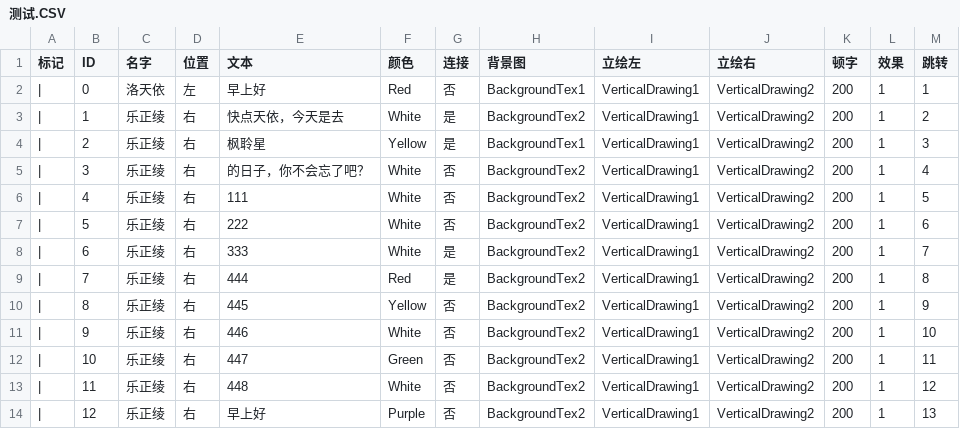
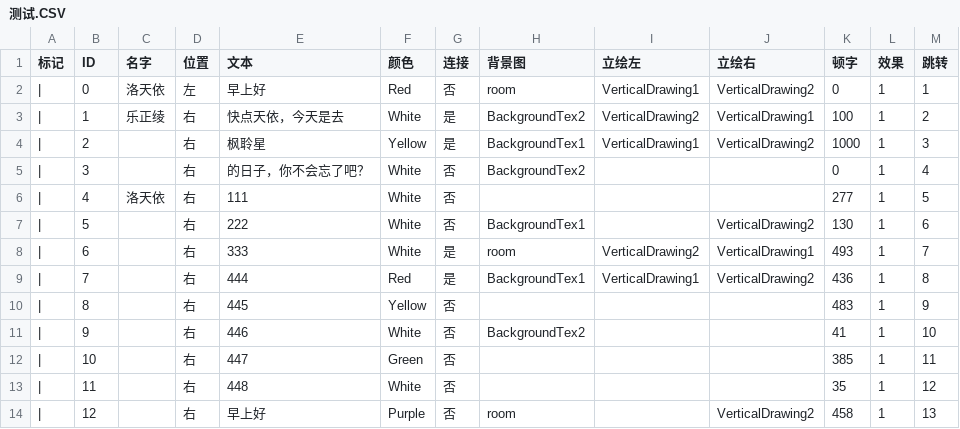
Before and after one commit to IPOL-Studio/CyanStars, a CSV file: Cyan-Stars/Assets/Editor/测试.CSV, drawn as a sheet; only a part is shown; the diff covers the shown part only.

```diff
--- a/Cyan-Stars/Assets/Editor/测试.CSV
+++ b/Cyan-Stars/Assets/Editor/测试.CSV
@@ -1,14 +1,14 @@
 标记,ID,名字,位置,文本,颜色,连接,背景图,立绘左,立绘右,顿字,效果,跳转
-|,0,洛天依,左,早上好,Red,否,BackgroundTex1,VerticalDrawing1,VerticalDrawing2,200,1,1
-|,1,乐正绫,右,快点天依，今天是去,White,是,BackgroundTex2,VerticalDrawing1,VerticalDrawing2,200,1,2
-|,2,乐正绫,右,枫聆星,Yellow,是,BackgroundTex1,VerticalDrawing1,VerticalDrawing2,200,1,3
-|,3,乐正绫,右,的日子，你不会忘了吧？,White,否,BackgroundTex2,VerticalDrawing1,VerticalDrawing2,200,1,4
-|,4,乐正绫,右,111,White,否,BackgroundTex2,VerticalDrawing1,VerticalDrawing2,200,1,5
-|,5,乐正绫,右,222,White,否,BackgroundTex2,VerticalDrawing1,VerticalDrawing2,200,1,6
-|,6,乐正绫,右,333,White,是,BackgroundTex2,VerticalDrawing1,VerticalDrawing2,200,1,7
-|,7,乐正绫,右,444,Red,是,BackgroundTex2,VerticalDrawing1,VerticalDrawing2,200,1,8
-|,8,乐正绫,右,445,Yellow,否,BackgroundTex2,VerticalDrawing1,VerticalDrawing2,200,1,9
-|,9,乐正绫,右,446,White,否,BackgroundTex2,VerticalDrawing1,VerticalDrawing2,200,1,10
-|,10,乐正绫,右,447,Green,否,BackgroundTex2,VerticalDrawing1,VerticalDrawing2,200,1,11
-|,11,乐正绫,右,448,White,否,BackgroundTex2,VerticalDrawing1,VerticalDrawing2,200,1,12
-|,12,乐正绫,右,早上好,Purple,否,BackgroundTex2,VerticalDrawing1,VerticalDrawing2,200,1,13
+|,0,洛天依,左,早上好,Red,否,room,VerticalDrawing1,VerticalDrawing2,0,1,1
+|,1,乐正绫,右,快点天依，今天是去,White,是,BackgroundTex2,VerticalDrawing2,VerticalDrawing1,100,1,2
+|,2,,右,枫聆星,Yellow,是,BackgroundTex1,VerticalDrawing1,VerticalDrawing2,1000,1,3
+|,3,,右,的日子，你不会忘了吧？,White,否,BackgroundTex2,,,0,1,4
+|,4,洛天依,右,111,White,否,,,,277,1,5
+|,5,,右,222,White,否,BackgroundTex1,,VerticalDrawing2,130,1,6
+|,6,,右,333,White,是,room,VerticalDrawing2,VerticalDrawing1,493,1,7
+|,7,,右,444,Red,是,BackgroundTex1,VerticalDrawing1,VerticalDrawing2,436,1,8
+|,8,,右,445,Yellow,否,,,,483,1,9
+|,9,,右,446,White,否,BackgroundTex2,,,41,1,10
+|,10,,右,447,Green,否,,,,385,1,11
+|,11,,右,448,White,否,,,,35,1,12
+|,12,,右,早上好,Purple,否,room,,VerticalDrawing2,458,1,13
```
Also changed, not shown: 27 edited cells elsewhere in this file, 29 other files.
